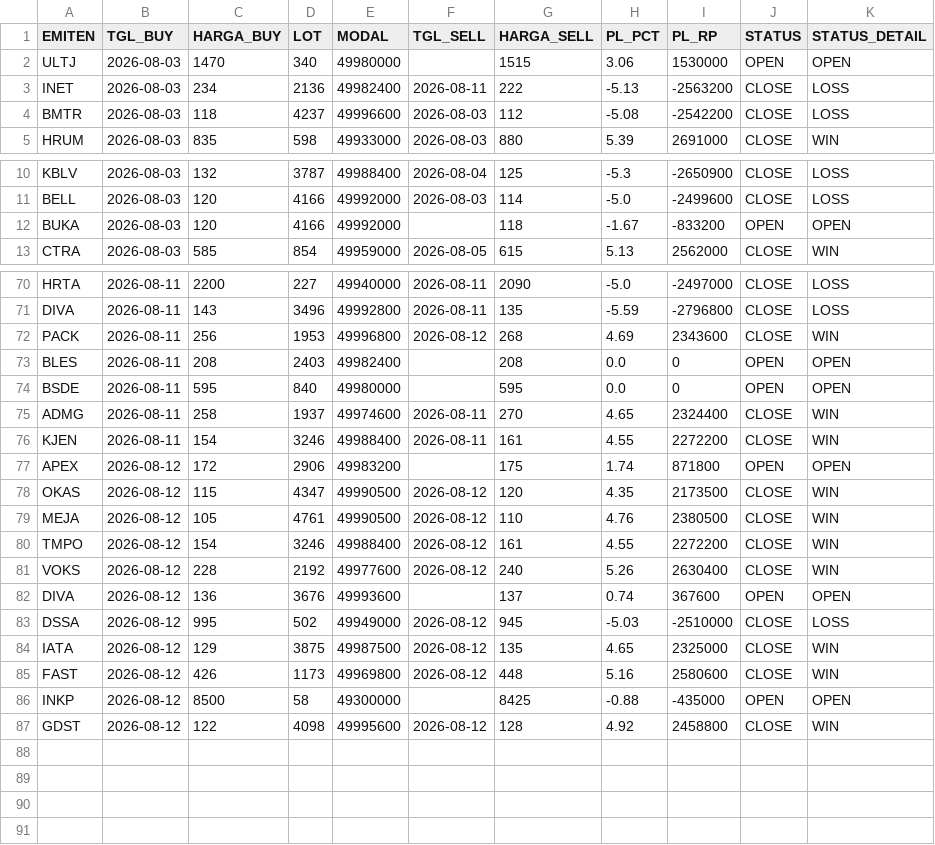
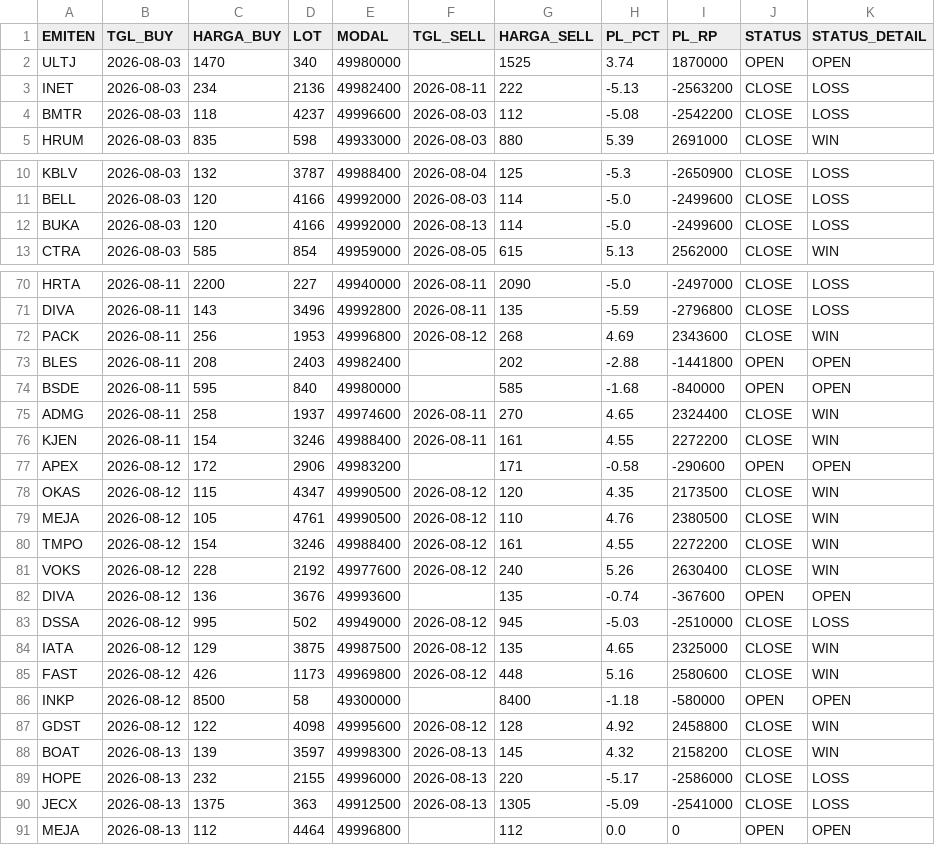
Before and after one commit to illusixTri/dashboard-rla, a CSV file: portofolio_web.csv, drawn as a sheet; only a part is shown, gaps mark what is left out; the diff covers the shown part only.

```diff
--- a/portofolio_web.csv
+++ b/portofolio_web.csv
@@ -1,3 +1,3 @@
 EMITEN,TGL_BUY,HARGA_BUY,LOT,MODAL,TGL_SELL,HARGA_SELL,PL_PCT,PL_RP,STATUS,STATUS_DETAIL
-ULTJ,2026-08-03,1470,340,49980000,,1515,3.06,1530000,OPEN,OPEN
+ULTJ,2026-08-03,1470,340,49980000,,1525,3.74,1870000,OPEN,OPEN
 INET,2026-08-03,234,2136,49982400,2026-08-11,222,-5.13,-2563200,CLOSE,LOSS
@@ -11,3 +11,3 @@ KBLV,2026-08-03,132,3787,49988400,2026-08-04,125,-5.3,-2650900,CLOSE,LOSS
 BELL,2026-08-03,120,4166,49992000,2026-08-03,114,-5.0,-2499600,CLOSE,LOSS
-BUKA,2026-08-03,120,4166,49992000,,118,-1.67,-833200,OPEN,OPEN
+BUKA,2026-08-03,120,4166,49992000,2026-08-13,114,-5.0,-2499600,CLOSE,LOSS
 CTRA,2026-08-03,585,854,49959000,2026-08-05,615,5.13,2562000,CLOSE,WIN
@@ -72,7 +72,7 @@ DIVA,2026-08-11,143,3496,49992800,2026-08-11,135,-5.59,-2796800,CLOSE,LOSS
 PACK,2026-08-11,256,1953,49996800,2026-08-12,268,4.69,2343600,CLOSE,WIN
-BLES,2026-08-11,208,2403,49982400,,208,0.0,0,OPEN,OPEN
-BSDE,2026-08-11,595,840,49980000,,595,0.0,0,OPEN,OPEN
+BLES,2026-08-11,208,2403,49982400,,202,-2.88,-1441800,OPEN,OPEN
+BSDE,2026-08-11,595,840,49980000,,585,-1.68,-840000,OPEN,OPEN
 ADMG,2026-08-11,258,1937,49974600,2026-08-11,270,4.65,2324400,CLOSE,WIN
 KJEN,2026-08-11,154,3246,49988400,2026-08-11,161,4.55,2272200,CLOSE,WIN
-APEX,2026-08-12,172,2906,49983200,,175,1.74,871800,OPEN,OPEN
+APEX,2026-08-12,172,2906,49983200,,171,-0.58,-290600,OPEN,OPEN
 OKAS,2026-08-12,115,4347,49990500,2026-08-12,120,4.35,2173500,CLOSE,WIN
@@ -81,3 +81,3 @@ TMPO,2026-08-12,154,3246,49988400,2026-08-12,161,4.55,2272200,CLOSE,WIN
 VOKS,2026-08-12,228,2192,49977600,2026-08-12,240,5.26,2630400,CLOSE,WIN
-DIVA,2026-08-12,136,3676,49993600,,137,0.74,367600,OPEN,OPEN
+DIVA,2026-08-12,136,3676,49993600,,135,-0.74,-367600,OPEN,OPEN
 DSSA,2026-08-12,995,502,49949000,2026-08-12,945,-5.03,-2510000,CLOSE,LOSS
@@ -85,3 +85,7 @@ IATA,2026-08-12,129,3875,49987500,2026-08-12,135,4.65,2325000,CLOSE,WIN
 FAST,2026-08-12,426,1173,49969800,2026-08-12,448,5.16,2580600,CLOSE,WIN
-INKP,2026-08-12,8500,58,49300000,,8425,-0.88,-435000,OPEN,OPEN
+INKP,2026-08-12,8500,58,49300000,,8400,-1.18,-580000,OPEN,OPEN
 GDST,2026-08-12,122,4098,49995600,2026-08-12,128,4.92,2458800,CLOSE,WIN
+BOAT,2026-08-13,139,3597,49998300,2026-08-13,145,4.32,2158200,CLOSE,WIN
+HOPE,2026-08-13,232,2155,49996000,2026-08-13,220,-5.17,-2586000,CLOSE,LOSS
+JECX,2026-08-13,1375,363,49912500,2026-08-13,1305,-5.09,-2541000,CLOSE,LOSS
+MEJA,2026-08-13,112,4464,49996800,,112,0.0,0,OPEN,OPEN
```
Also changed, not shown: 30 edited cells elsewhere in this file, V2openclose.csv.
